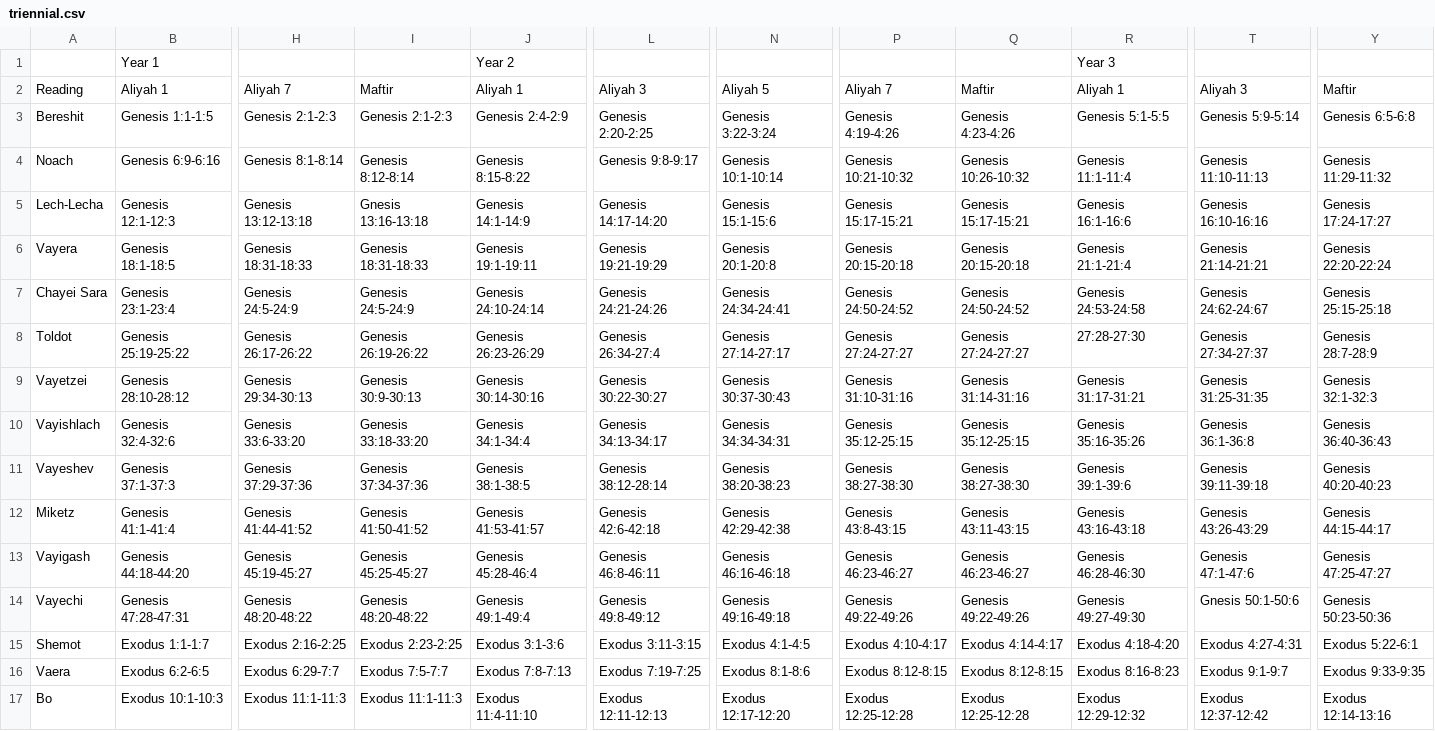
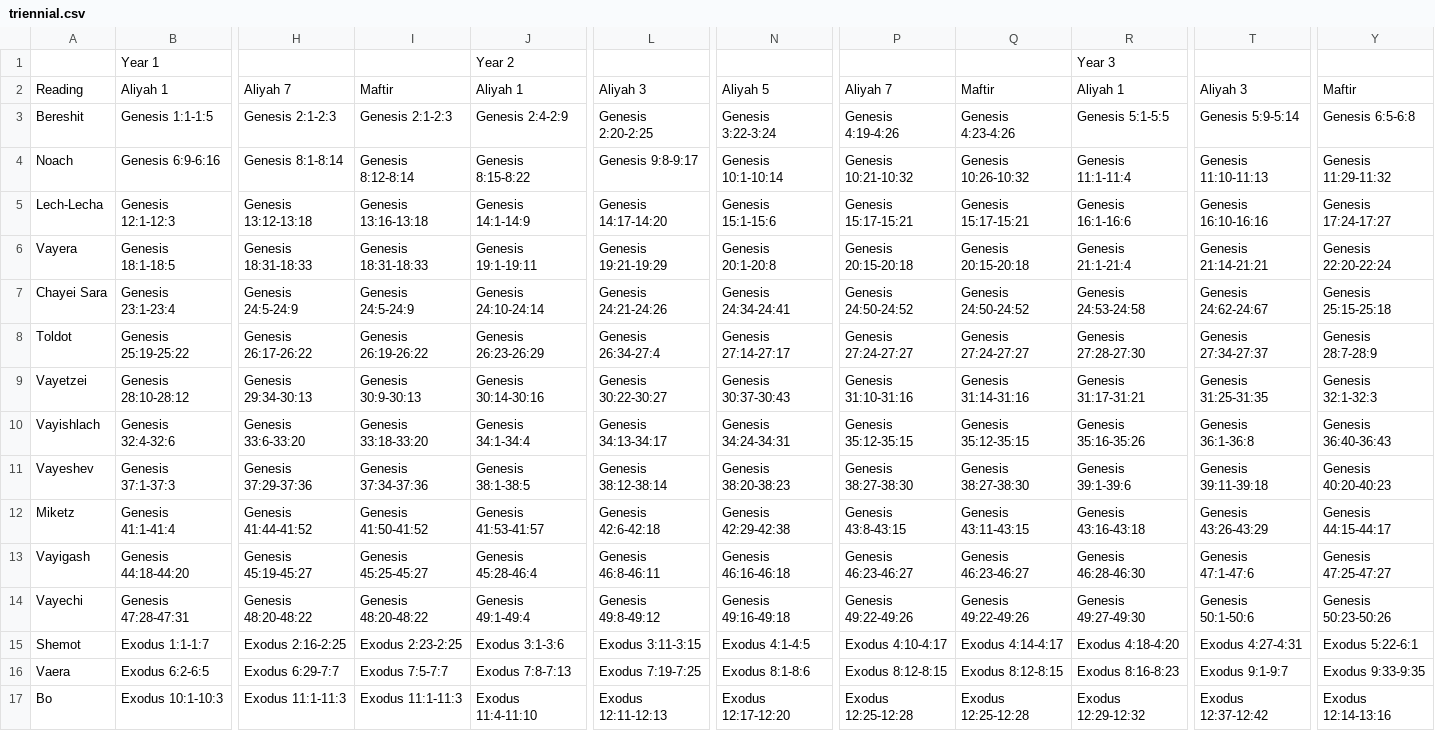
Before and after one commit to brandonbng23/gabbai, a CSV file: data/triennial.csv, drawn as a sheet; only a part is shown, gaps mark what is left out; the diff covers the shown part only; the diff names each change by its address in the sheet, - before the commit and + after, or states it on an @@ line.

```diff
--- a/data/triennial.csv
+++ b/data/triennial.csv
-I5: Gnesis 13:16-13:18
+I5: Genesis 13:16-13:18
-R8: 27:28-27:30
+R8: Genesis 27:28-27:30
-N10: Genesis 34:34-34:31
+N10: Genesis 34:24-34:31
-P10: Genesis 35:12-25:15
+P10: Genesis 35:12-35:15
-Q10: Genesis 35:12-25:15
+Q10: Genesis 35:12-35:15
-L11: Genesis 38:12-28:14
+L11: Genesis 38:12-38:14
-T14: Gnesis 50:1-50:6
+T14: Genesis 50:1-50:6
-Y14: Genesis 50:23-50:36
+Y14: Genesis 50:23-50:26
```
Also changed, not shown: 23 edited cells elsewhere in this file, data/double_triennial.csv, data/psukim.csv, 18 other files.
